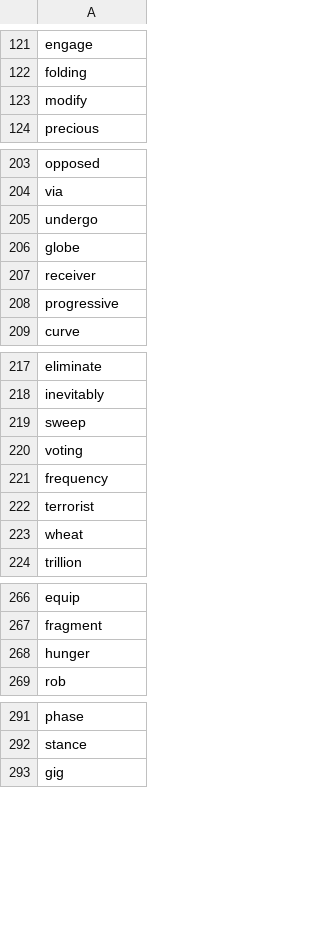
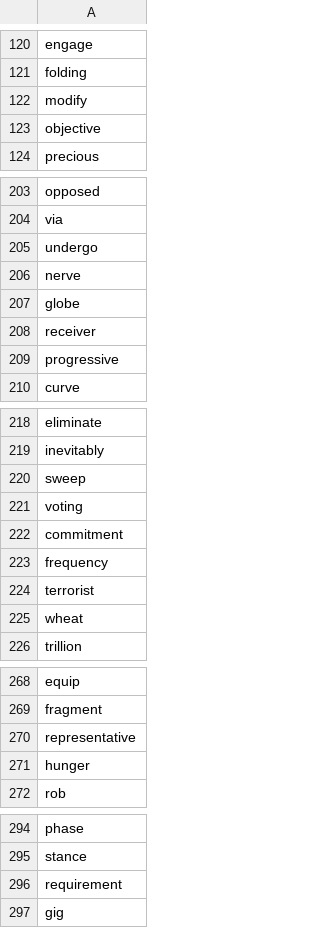
Before and after one commit to mohsenShakiba/Learnup-Data, a CSV file: lessons/b2_missing_vocabs.csv, drawn as a sheet; only a part is shown, gaps mark what is left out; the diff covers the shown part only.

```diff
--- a/lessons/b2_missing_vocabs.csv
+++ b/lessons/b2_missing_vocabs.csv
@@ -123,2 +122,3 @@ folding
 modify
+objective
 precious
@@ -205,2 +205,3 @@ via
 undergo
+nerve
 globe
@@ -220,2 +221,3 @@ sweep
 voting
+commitment
 frequency
@@ -267,2 +269,3 @@ equip
 fragment
+representative
 hunger
@@ -292,2 +295,3 @@ phase
 stance
+requirement
 gig
```
Also changed, not shown: 7 added rows and 5 removed rows elsewhere in this file, lessons/b2_used_vocabs.csv, 9 other files.
